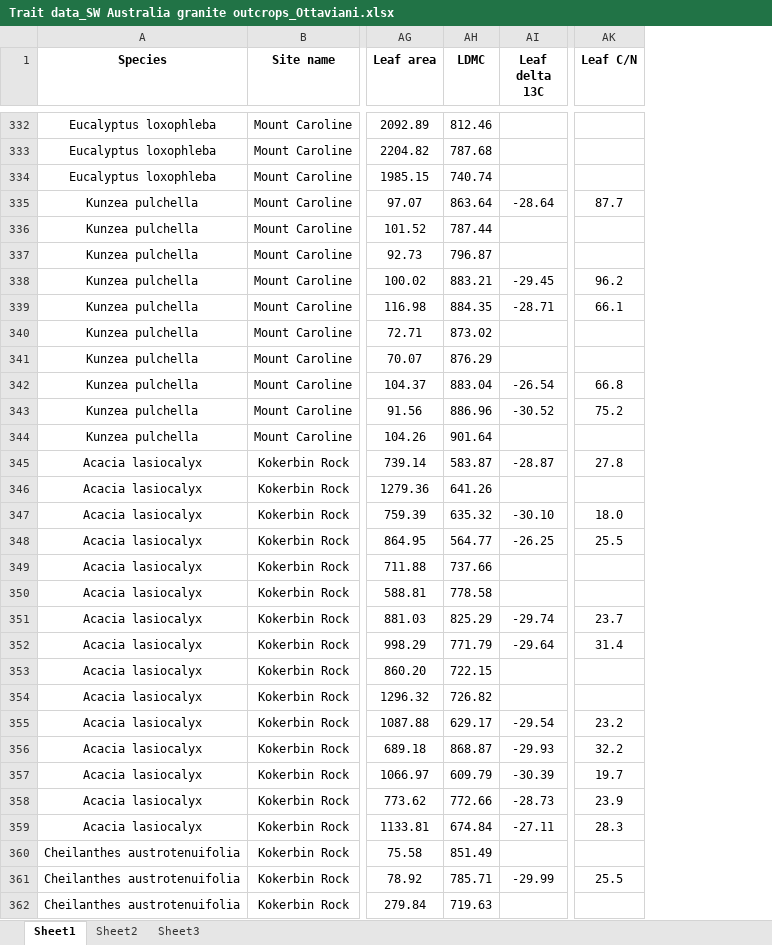
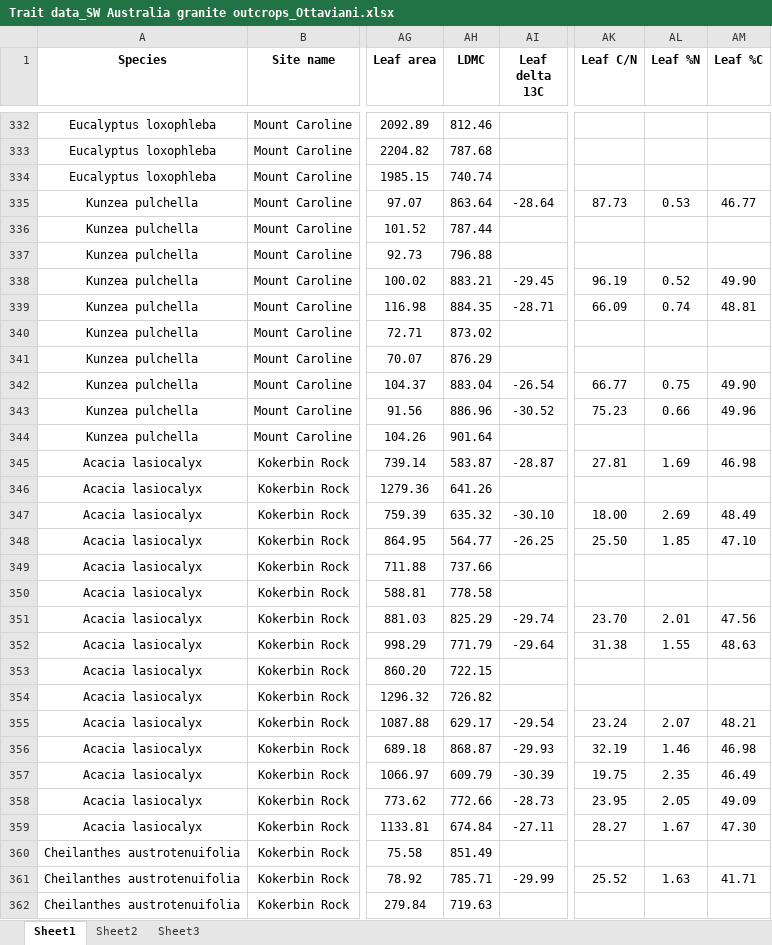
Before and after one commit to traitecoevo/austraits.build, an Excel workbook: data/Ottaviani_2015/raw/Trait data_SW Australia granite outcrops_Ottaviani.xlsx, sheet Sheet1, drawn as a sheet; only a part is shown, gaps mark what is left out; values as stored, in another font and other column widths than the file's, no borders; the diff covers the shown part only; the diff names each change by its address in the sheet, - before the commit and + after, or states it on an @@ line.

Commit message:
Ottaviani_2015
final edits; dataset representing thesis and its publications

```diff
--- a/data/Ottaviani_2015/raw/Trait data_SW Australia granite outcrops_Ottaviani.xlsx (sheet Sheet1)
+++ b/data/Ottaviani_2015/raw/Trait data_SW Australia granite outcrops_Ottaviani.xlsx (sheet Sheet1)
+column AL (Leaf %N), rows 335-361: 0.53 |  |  | 0.52 | 0.74 |  |  | 0.75 | 0.66 |  | 1.69 |  | 2.69 | 1.85 |  |  | 2.01 | 1.55 |  |  | 2.07 | 1.46 | 2.35 | 2.05 | 1.67 |  | 1.63
+column AM (Leaf %C), rows 335-361: 46.77 |  |  | 49.90 | 48.81 |  |  | 49.90 | 49.96 |  | 46.98 |  | 48.49 | 47.10 |  |  | 47.56 | 48.63 |  |  | 48.21 | 46.98 | 46.49 | 49.09 | 47.30 |  | 41.71
-AK335 (Leaf C/N): 87.7
+AK335 (Leaf C/N): 87.73
-AH337 (LDMC): 796.87
+AH337 (LDMC): 796.88
-AK338 (Leaf C/N): 96.2
+AK338 (Leaf C/N): 96.19
-AK339 (Leaf C/N): 66.1
+AK339 (Leaf C/N): 66.09
-AK342 (Leaf C/N): 66.8
+AK342 (Leaf C/N): 66.77
-AK343 (Leaf C/N): 75.2
+AK343 (Leaf C/N): 75.23
-AK345 (Leaf C/N): 27.8
+AK345 (Leaf C/N): 27.81
-AK347 (Leaf C/N): 18.0
+AK347 (Leaf C/N): 18.00
-AK348 (Leaf C/N): 25.5
+AK348 (Leaf C/N): 25.50
-AK351 (Leaf C/N): 23.7
+AK351 (Leaf C/N): 23.70
-AK352 (Leaf C/N): 31.4
+AK352 (Leaf C/N): 31.38
-AK355 (Leaf C/N): 23.2
+AK355 (Leaf C/N): 23.24
-AK356 (Leaf C/N): 32.2
+AK356 (Leaf C/N): 32.19
-AK357 (Leaf C/N): 19.7
+AK357 (Leaf C/N): 19.75
-AK358 (Leaf C/N): 23.9
+AK358 (Leaf C/N): 23.95
-AK359 (Leaf C/N): 28.3
+AK359 (Leaf C/N): 28.27
-AK361 (Leaf C/N): 25.5
+AK361 (Leaf C/N): 25.52
```
Also changed, not shown: 149 edited cells elsewhere in this sheet, 3 other files.
